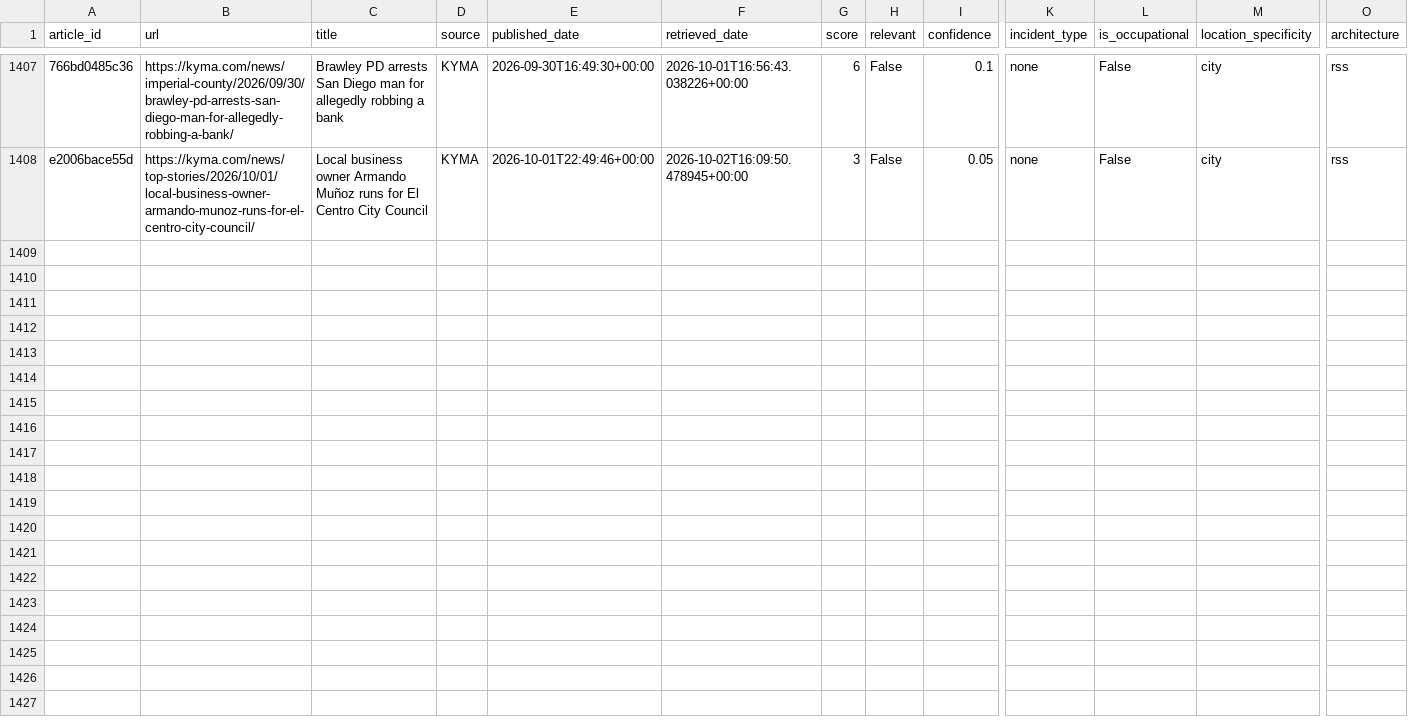
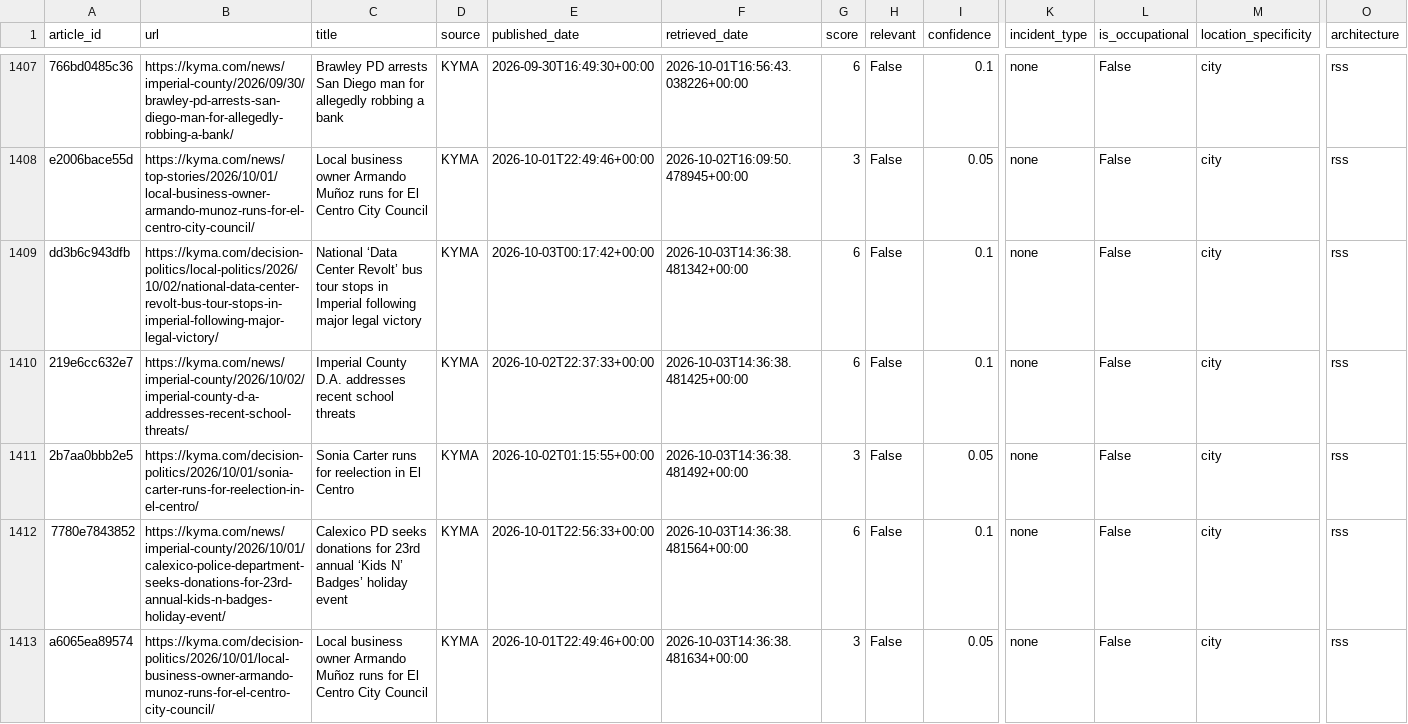
Before and after one commit to theaenache/4branch-iv-heatwatch, a CSV file: data/rss_scored.csv, drawn as a sheet; only a part is shown, gaps mark what is left out; rows hold the shown columns only; the diff names each change by its address in the sheet, - before the commit and + after, or states it on an @@ line.

```diff
--- a/data/rss_scored.csv
+++ b/data/rss_scored.csv
+row 1409: dd3b6c943dfb | https://kyma.com/decision-politics/local-politics/2026/10/02/national-data-center-revolt-bus-tour-stops-in-imperial-following-major-legal-victory/ | National ‘Data Center Revolt’ bus tour stops in Imperial following major legal victory | KYMA | 2026-10-03T00:17:42+00:00 | 2026-10-03T14:36:38.481342+00:00 | 6 | False | 0.1 | none | False | city | rss
+row 1410: 219e6cc632e7 | https://kyma.com/news/imperial-county/2026/10/02/imperial-county-d-a-addresses-recent-school-threats/ | Imperial County D.A. addresses recent school threats | KYMA | 2026-10-02T22:37:33+00:00 | 2026-10-03T14:36:38.481425+00:00 | 6 | False | 0.1 | none | False | city | rss
+row 1411: 2b7aa0bbb2e5 | https://kyma.com/decision-politics/2026/10/01/sonia-carter-runs-for-reelection-in-el-centro/ | Sonia Carter runs for reelection in El Centro | KYMA | 2026-10-02T01:15:55+00:00 | 2026-10-03T14:36:38.481492+00:00 | 3 | False | 0.05 | none | False | city | rss
+row 1412: 7780e7843852 | https://kyma.com/news/imperial-county/2026/10/01/calexico-police-department-seeks-donations-for-23rd-annual-kids-n-badges-holiday-event/ | Calexico PD seeks donations for 23rd annual ‘Kids N’ Badges’ holiday event | KYMA | 2026-10-01T22:56:33+00:00 | 2026-10-03T14:36:38.481564+00:00 | 6 | False | 0.1 | none | False | city | rss
+row 1413: a6065ea89574 | https://kyma.com/decision-politics/2026/10/01/local-business-owner-armando-munoz-runs-for-el-centro-city-council/ | Local business owner Armando Muñoz runs for El Centro City Council | KYMA | 2026-10-01T22:49:46+00:00 | 2026-10-03T14:36:38.481634+00:00 | 3 | False | 0.05 | none | False | city | rss
```
Also changed, not shown: data/headless_scored.csv, data/master_comparison.csv.
